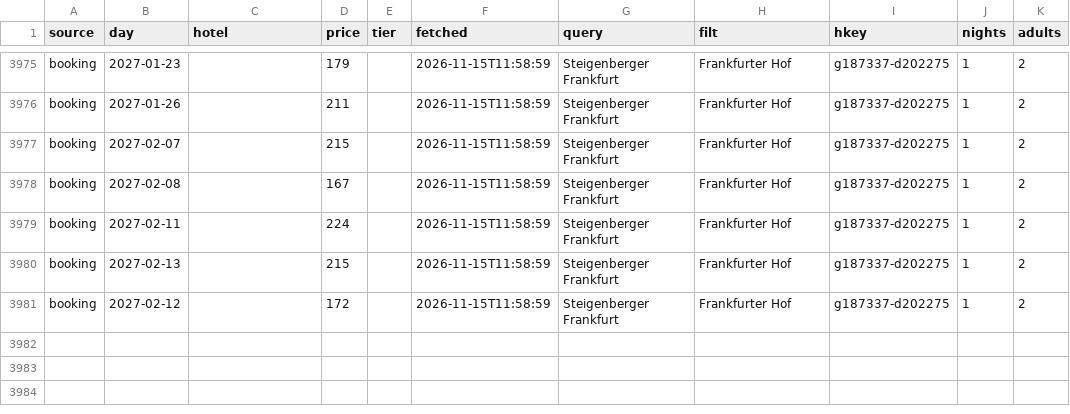
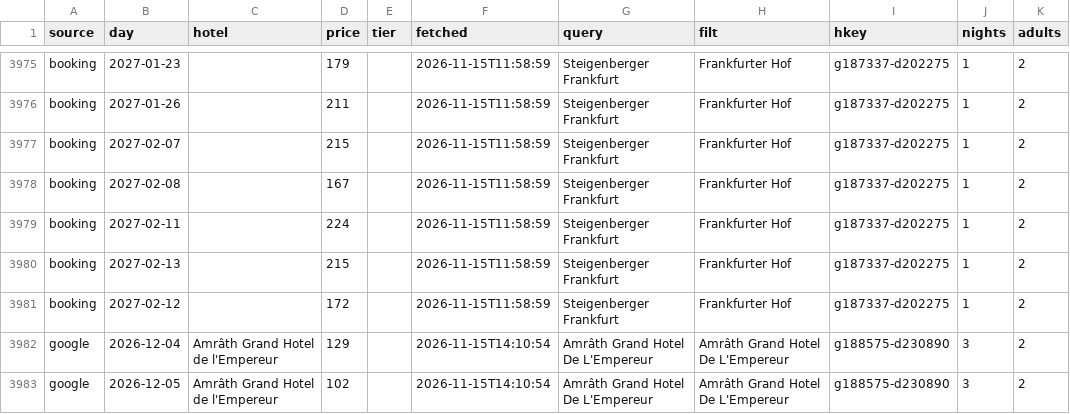
Before and after one commit to Am015-dev/AegeanBook, a CSV file: data/history_hotel.csv, drawn as a sheet; only a part is shown, gaps mark what is left out.

```diff
--- a/data/history_hotel.csv
+++ b/data/history_hotel.csv
@@ -3981 +3981,3 @@ booking,2027-02-13,,215,,2026-11-15T11:58:59,Steigenberger Frankfurt,Frankfurter
 booking,2027-02-12,,172,,2026-11-15T11:58:59,Steigenberger Frankfurt,Frankfurter Hof,g187337-d202275,1,2
+google,2026-12-04,Amrâth Grand Hotel de l'Empereur,129,,2026-11-15T14:10:54,Amrâth Grand Hotel De L'Empereur,Amrâth Grand Hotel De L'Empereur,g188575-d230890,3,2
+google,2026-12-05,Amrâth Grand Hotel de l'Empereur,102,,2026-11-15T14:10:54,Amrâth Grand Hotel De L'Empereur,Amrâth Grand Hotel De L'Empereur,g188575-d230890,3,2
```
Also changed, not shown: data/hotel_nearby.csv, data/hotel_places.csv, 1 other file.
